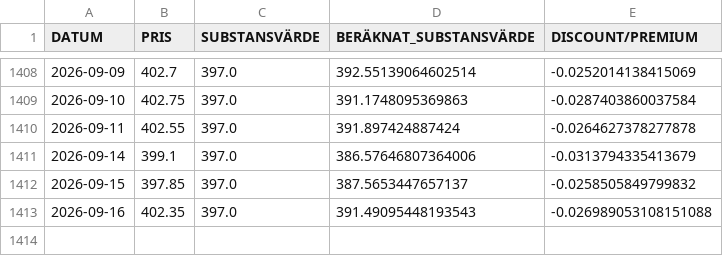
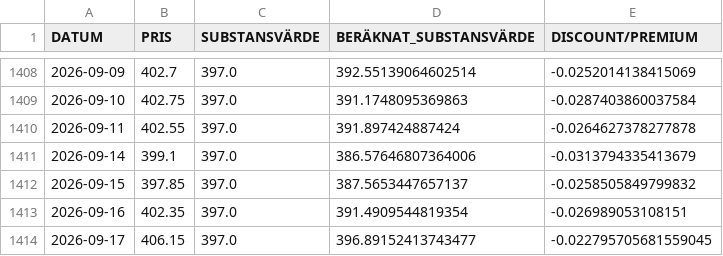
Before and after one commit to emni8523/omxs30, a CSV file: dataset/investor.csv, drawn as a sheet; only a part is shown, gaps mark what is left out.

```diff
--- a/dataset/investor.csv
+++ b/dataset/investor.csv
@@ -1412,2 +1412,3 @@ DATUM,PRIS,SUBSTANSVÄRDE,BERÄKNAT_SUBSTANSVÄRDE,DISCOUNT/PREMIUM
 2026-09-15,397.85,397.0,387.5653447657137,-0.0258505849799832
-2026-09-16,402.35,397.0,391.49095448193543,-0.026989053108151088
+2026-09-16,402.35,397.0,391.4909544819354,-0.026989053108151
+2026-09-17,406.15,397.0,396.89152413743477,-0.022795705681559045
```
Also changed, not shown: dataset/industri.csv, dataset/latour.csv.
